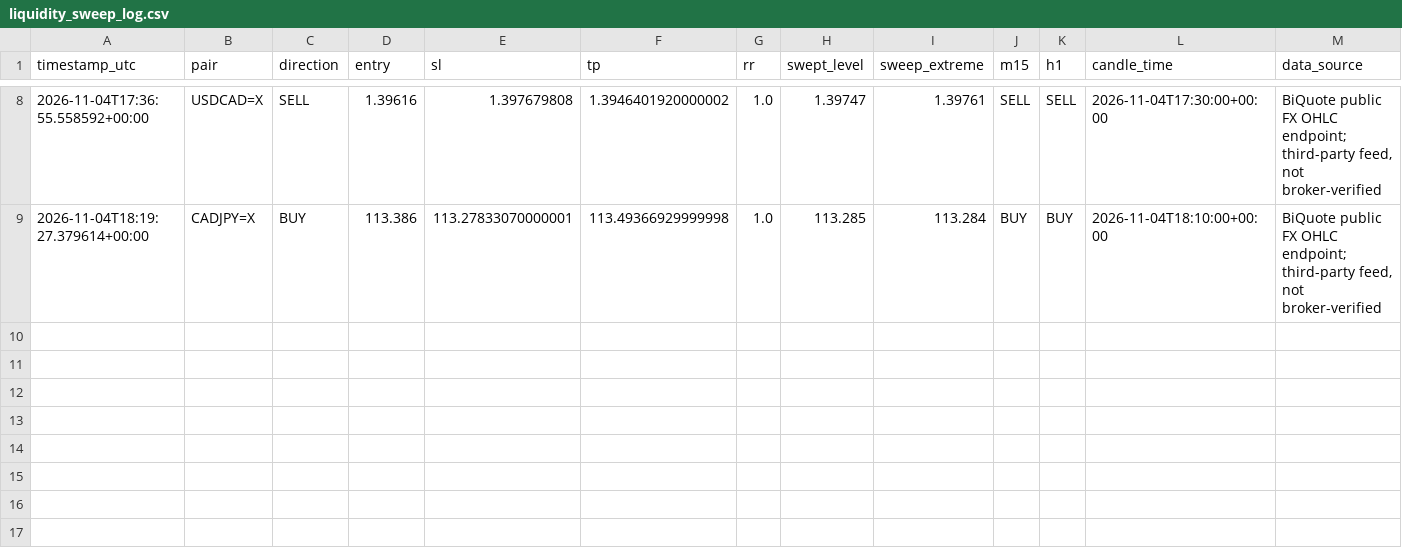
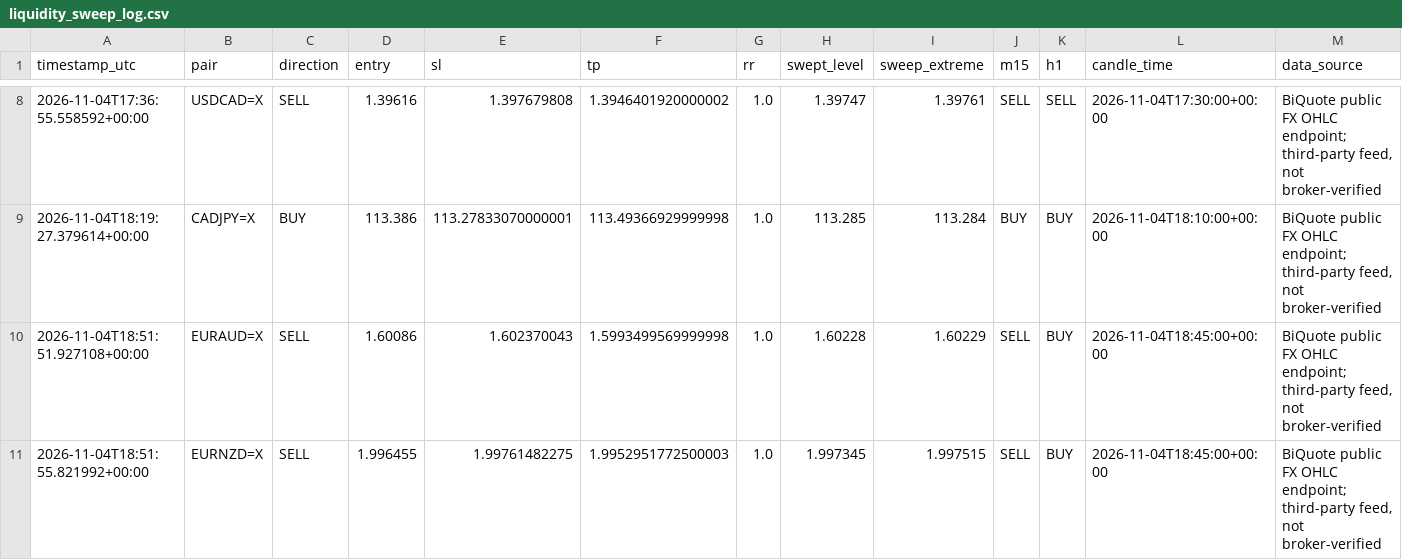
Before and after one commit to 81dwallington-source/Forex-alert-bot, a CSV file: liquidity_sweep_log.csv, drawn as a sheet; only a part is shown, gaps mark what is left out; rows hold the shown columns only; the diff names each change by its address in the sheet, - before the commit and + after, or states it on an @@ line.

```diff
--- a/liquidity_sweep_log.csv
+++ b/liquidity_sweep_log.csv
+row 10: 2026-11-04T18:51:51.927108+00:00 | EURAUD=X | SELL | 1.60086 | 1.602370043 | 1.5993499569999998 | 1.0 | 1.60228 | 1.60229 | SELL | BUY | 2026-11-04T18:45:00+00:00 | BiQuote public FX OHLC endpoint; third-party feed, not broker-verified
+row 11: 2026-11-04T18:51:55.821992+00:00 | EURNZD=X | SELL | 1.996455 | 1.99761482275 | 1.9952951772500003 | 1.0 | 1.997345 | 1.997515 | SELL | BUY | 2026-11-04T18:45:00+00:00 | BiQuote public FX OHLC endpoint; third-party feed, not broker-verified
```
Also changed, not shown: 1 other file.
